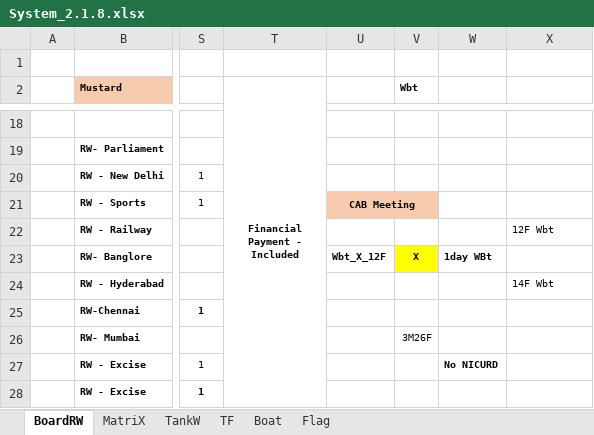
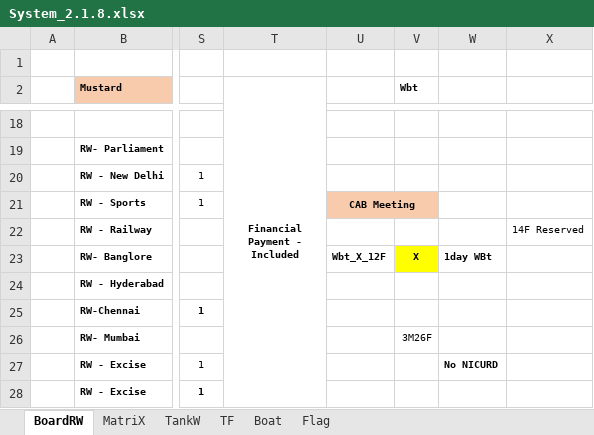
Before and after one commit to sawanCoder11/System_Work_RW, an Excel workbook: System_2.1.8.xlsx, sheet BoardRW, drawn as a sheet; only a part is shown, gaps mark what is left out; values as stored, in another font and other column widths than the file's, no borders; the diff names each change by its address in the sheet, - before the commit and + after, or states it on an @@ line.

```diff
--- a/System_2.1.8.xlsx (sheet BoardRW)
+++ b/System_2.1.8.xlsx (sheet BoardRW)
-X22: 12F Wbt
+X22: 14F Reserved
-X24: 14F Wbt
+X24: (empty)
```
Also changed, not shown: sheet Boat, sheet Flag, sheet TF, sheet MatriX.
